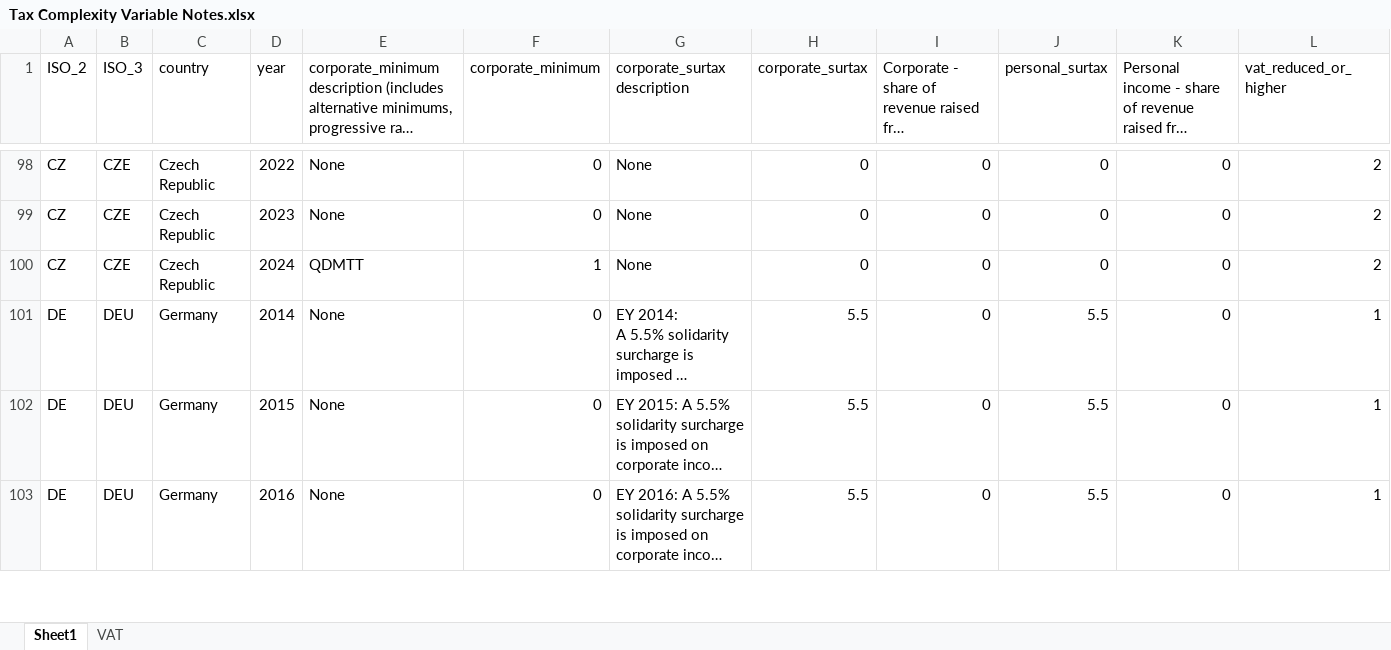
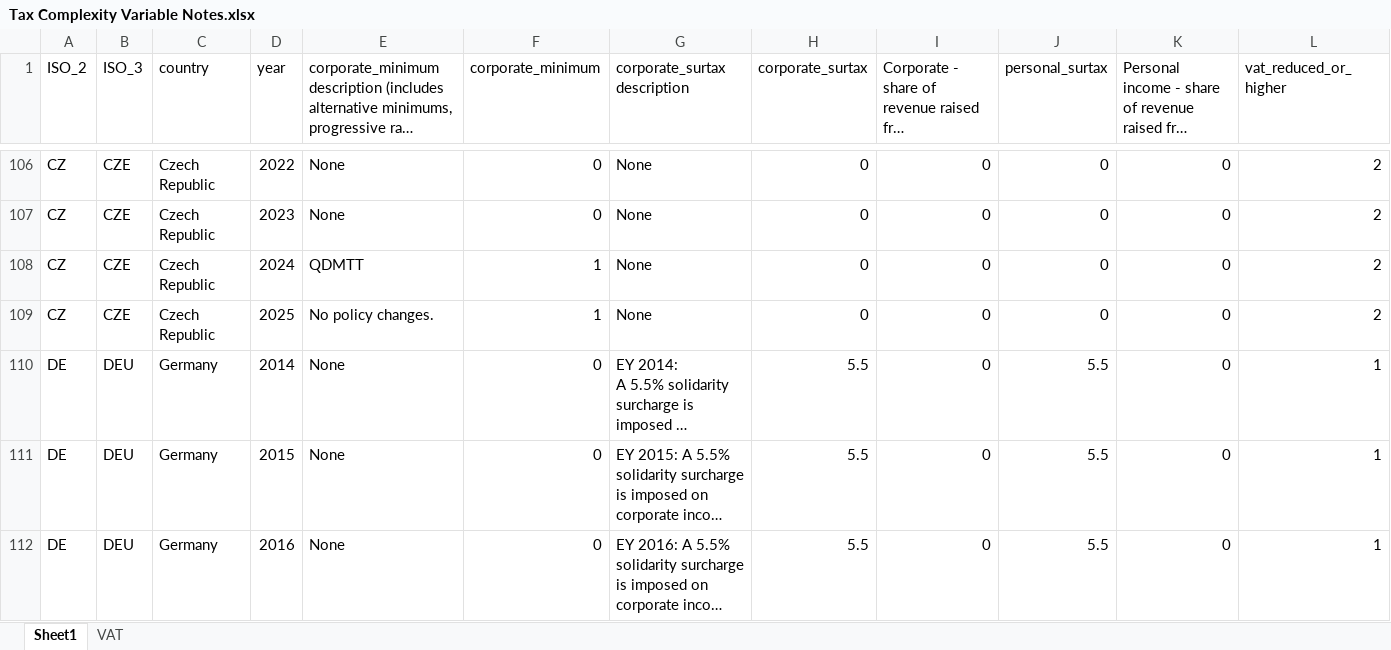
Before and after one commit to TaxFoundation/international-tax-competitiveness-index, an Excel workbook: source_data/Tax Complexity Variable Notes.xlsx, sheet Sheet1, drawn as a sheet; only a part is shown, gaps mark what is left out; long unchanged cells end in …; values as stored, in another font and other column widths than the file's, no cell formats; the diff covers the shown part only; the diff names each change by its address in the sheet, - before the commit and + after, or states it on an @@ line.

```diff
--- a/source_data/Tax Complexity Variable Notes.xlsx (sheet Sheet1)
+++ b/source_data/Tax Complexity Variable Notes.xlsx (sheet Sheet1)
+row 109: CZ | CZE | Czech Republic | 2025 | No policy changes. | 1 | None | 0 | 0 | 0 | 0 | 2
```
Also changed, not shown: 35 added rows and 4 edited cells elsewhere in this sheet, cell formats, 2 other files.
